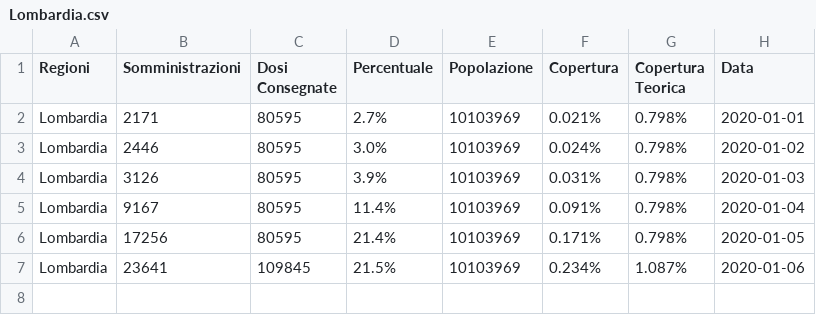
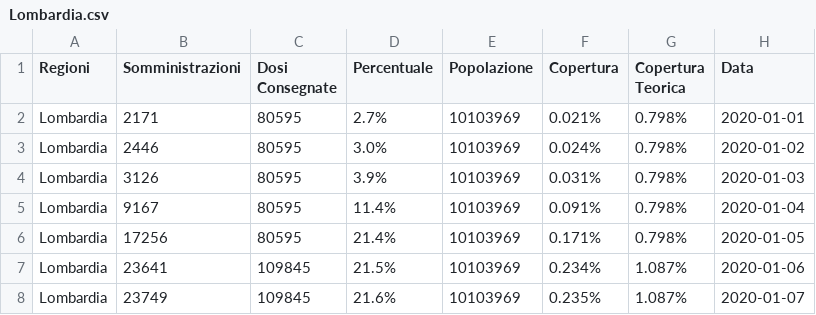
Before and after one commit to dallanoce/vaccinazione_COVID19, a CSV file: andamento_giornaliero_regioni/Lombardia.csv, drawn as a sheet.

```diff
--- a/andamento_giornaliero_regioni/Lombardia.csv
+++ b/andamento_giornaliero_regioni/Lombardia.csv
@@ -7 +7,2 @@ Lombardia,17256,80595,21.4%,10103969,0.171%,0.798%,2020-01-05
 Lombardia,23641,109845,21.5%,10103969,0.234%,1.087%,2020-01-06
+Lombardia,23749,109845,21.6%,10103969,0.235%,1.087%,2020-01-07
```
Also changed, not shown: andamento_giornaliero_regioni/Emilia-Romagna.csv, andamento_giornaliero_regioni/Friuli-Venezia Giulia.csv, 45 other files.
